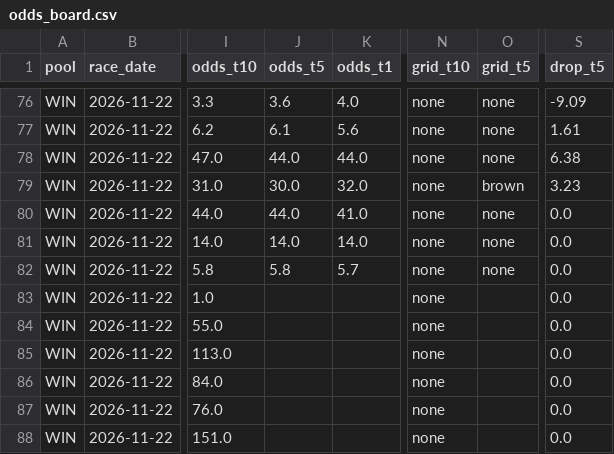
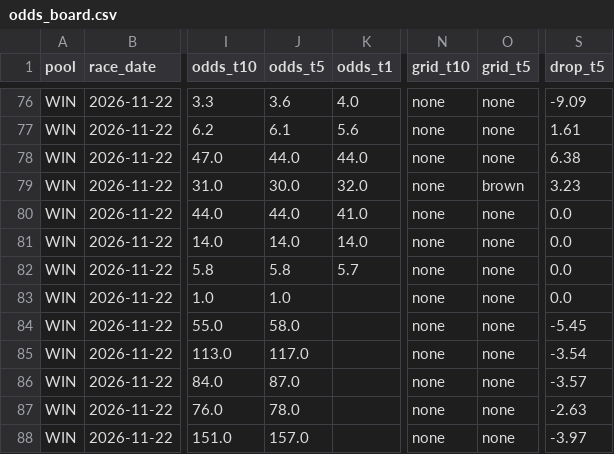
Before and after one commit to readbarapp/jc-strategy, a CSV file: data/odds_board.csv, drawn as a sheet; only a part is shown, gaps mark what is left out; the diff names each change by its address in the sheet, - before the commit and + after, or states it on an @@ line.

```diff
--- a/data/odds_board.csv
+++ b/data/odds_board.csv
-J83 (odds_t5): (empty)
+J83 (odds_t5): 1.0
-O83:O88 (grid_t5): (empty)
+O83:O88 (grid_t5): none
-J84 (odds_t5): (empty)
+J84 (odds_t5): 58.0
-S84 (drop_t5): 0.0
+S84 (drop_t5): -5.45
-J85 (odds_t5): (empty)
+J85 (odds_t5): 117.0
-S85 (drop_t5): 0.0
+S85 (drop_t5): -3.54
-J86 (odds_t5): (empty)
+J86 (odds_t5): 87.0
-S86 (drop_t5): 0.0
+S86 (drop_t5): -3.57
-J87 (odds_t5): (empty)
+J87 (odds_t5): 78.0
-S87 (drop_t5): 0.0
+S87 (drop_t5): -2.63
-J88 (odds_t5): (empty)
+J88 (odds_t5): 157.0
-S88 (drop_t5): 0.0
+S88 (drop_t5): -3.97
```
Also changed, not shown: data/odds_snapshots.csv, data/win_board.csv, 11 other files.
